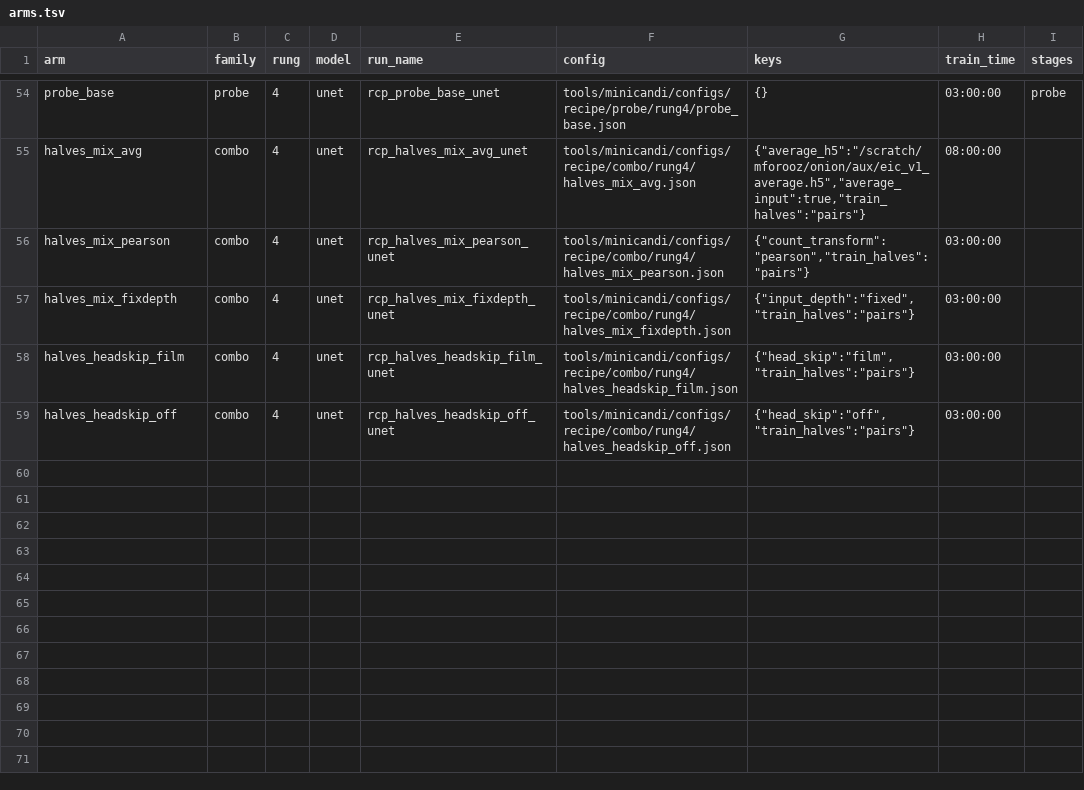
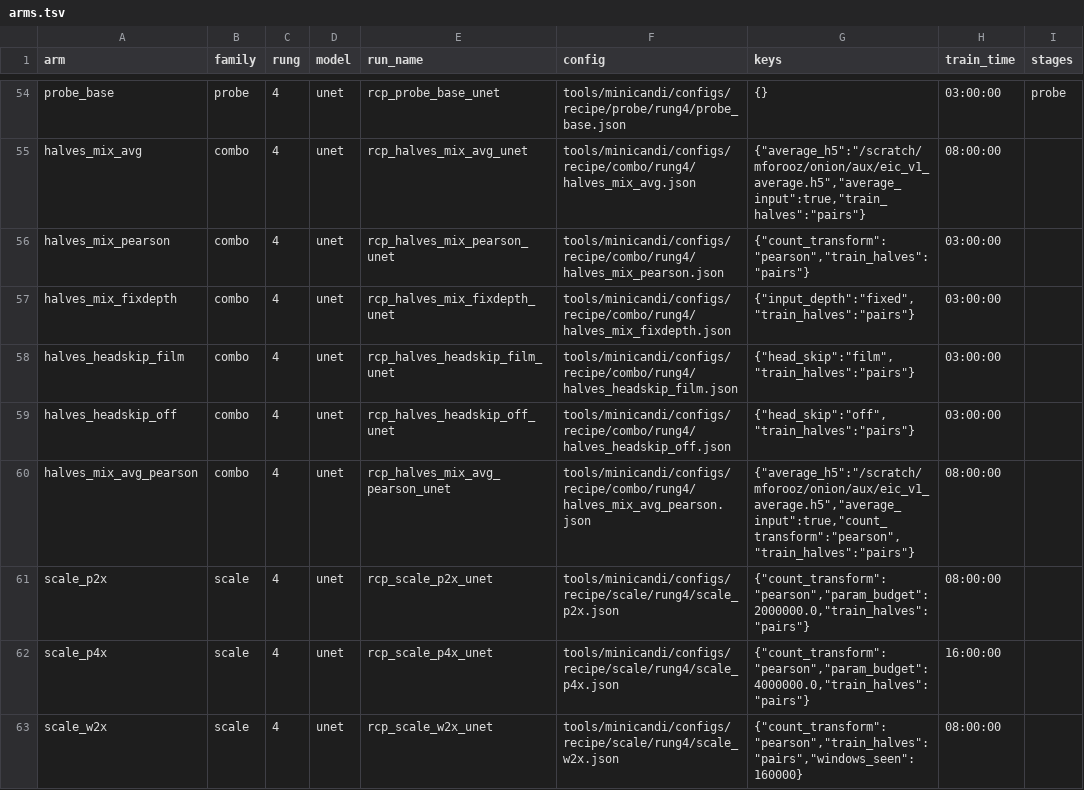
Before and after one commit to mehdiforoozandeh/CANDII, a TSV file: tools/minicandi/configs/recipe/arms.tsv, drawn as a sheet; only a part is shown, gaps mark what is left out.

```diff
--- a/tools/minicandi/configs/recipe/arms.tsv
+++ b/tools/minicandi/configs/recipe/arms.tsv
@@ -59 +59,5 @@ halves_headskip_film	combo	4	unet	rcp_halves_headskip_film_unet	tools/minicandi/
 halves_headskip_off	combo	4	unet	rcp_halves_headskip_off_unet	tools/minicandi/configs/recipe/combo/rung4/halves_headskip_off.json	{"head_skip":"off","train_halves":"pairs"}	03:00:00	
+halves_mix_avg_pearson	combo	4	unet	rcp_halves_mix_avg_pearson_unet	tools/minicandi/configs/recipe/combo/rung4/halves_mix_avg_pearson.json	{"average_h5":"/scratch/mforooz/onion/aux/eic_v1_average.h5","average_input":true,"count_transform":"pearson","train_halves":"pairs"}	08:00:00	
+scale_p2x	scale	4	unet	rcp_scale_p2x_unet	tools/minicandi/configs/recipe/scale/rung4/scale_p2x.json	{"count_transform":"pearson","param_budget":2000000.0,"train_halves":"pairs"}	08:00:00	
+scale_p4x	scale	4	unet	rcp_scale_p4x_unet	tools/minicandi/configs/recipe/scale/rung4/scale_p4x.json	{"count_transform":"pearson","param_budget":4000000.0,"train_halves":"pairs"}	16:00:00	
+scale_w2x	scale	4	unet	rcp_scale_w2x_unet	tools/minicandi/configs/recipe/scale/rung4/scale_w2x.json	{"count_transform":"pearson","train_halves":"pairs","windows_seen":160000}	08:00:00	
```
Also changed, not shown: 6 other files.
